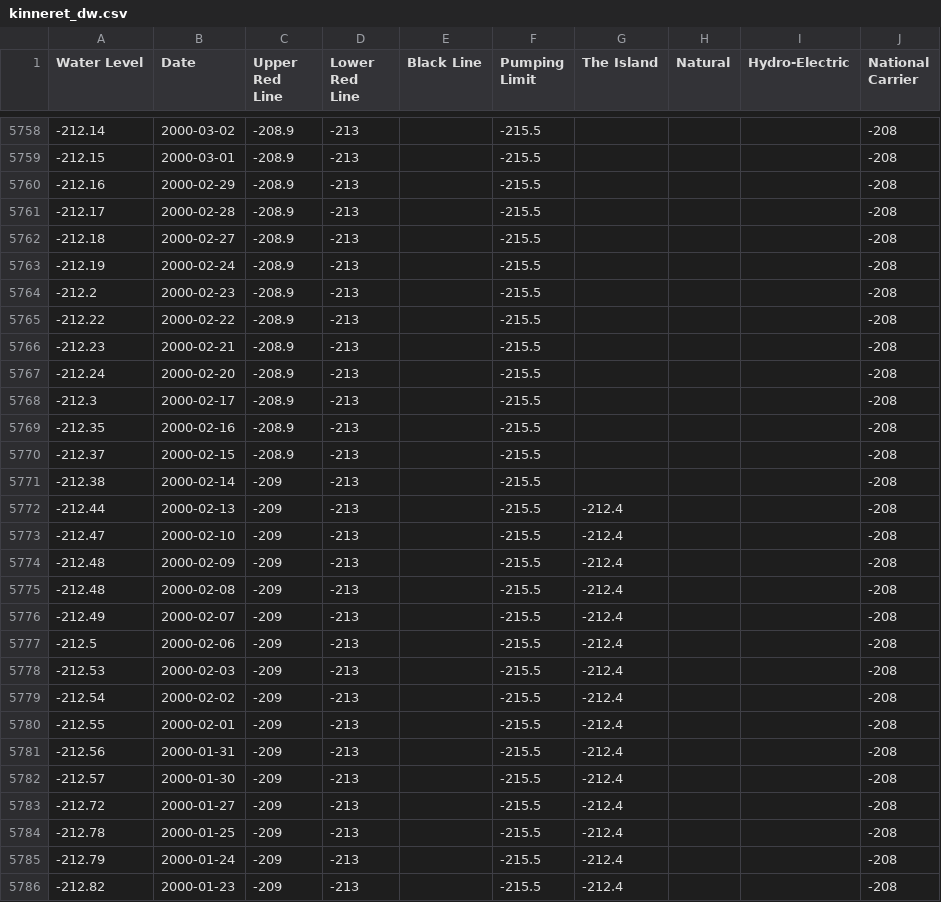
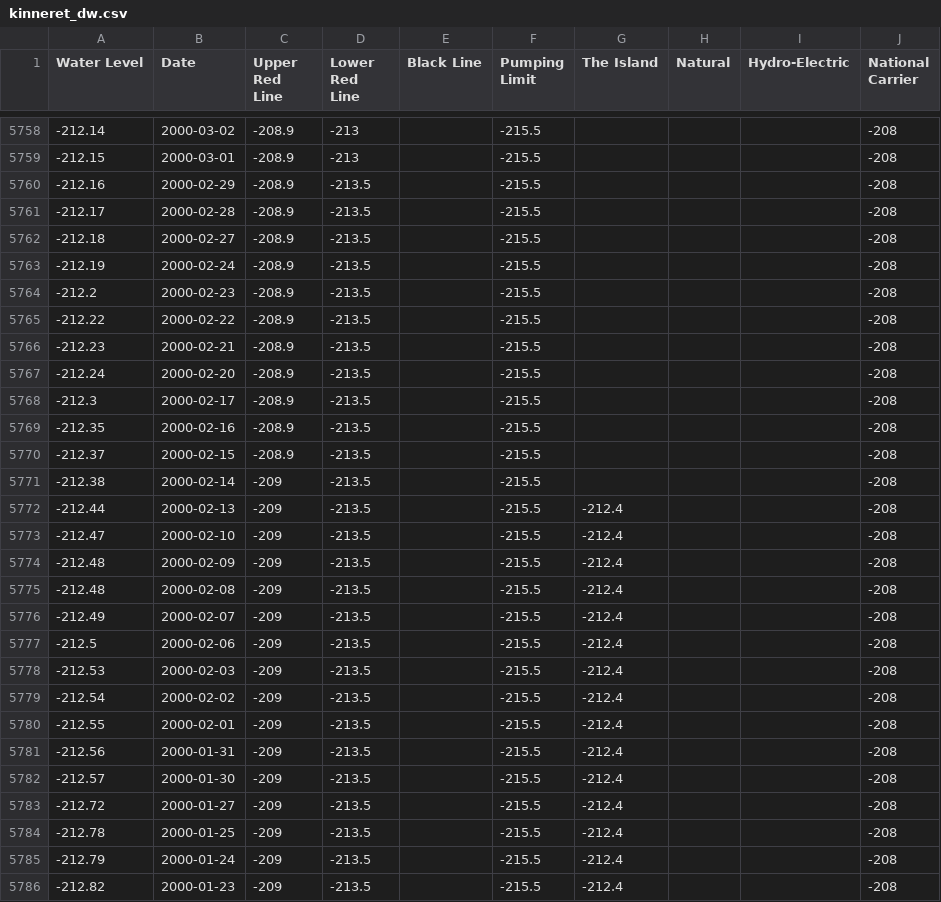
Before and after one commit to hareldunn/GIS_Repo, a CSV file: kinneret_dw.csv, drawn as a sheet; only a part is shown, gaps mark what is left out; the diff covers the shown part only.

Commit message:
update 2019-03-10

```diff
--- a/kinneret_dw.csv
+++ b/kinneret_dw.csv
@@ -5759,28 +5759,28 @@ Water Level,Date,Upper Red Line,Lower Red Line,Black Line,Pumping Limit,The Isla
 -212.15,2000-03-01,-208.9,-213,,-215.5,,,,-208
--212.16,2000-02-29,-208.9,-213,,-215.5,,,,-208
--212.17,2000-02-28,-208.9,-213,,-215.5,,,,-208
--212.18,2000-02-27,-208.9,-213,,-215.5,,,,-208
--212.19,2000-02-24,-208.9,-213,,-215.5,,,,-208
--212.2,2000-02-23,-208.9,-213,,-215.5,,,,-208
--212.22,2000-02-22,-208.9,-213,,-215.5,,,,-208
--212.23,2000-02-21,-208.9,-213,,-215.5,,,,-208
--212.24,2000-02-20,-208.9,-213,,-215.5,,,,-208
--212.3,2000-02-17,-208.9,-213,,-215.5,,,,-208
--212.35,2000-02-16,-208.9,-213,,-215.5,,,,-208
--212.37,2000-02-15,-208.9,-213,,-215.5,,,,-208
--212.38,2000-02-14,-209,-213,,-215.5,,,,-208
--212.44,2000-02-13,-209,-213,,-215.5,-212.4,,,-208
--212.47,2000-02-10,-209,-213,,-215.5,-212.4,,,-208
--212.48,2000-02-09,-209,-213,,-215.5,-212.4,,,-208
--212.48,2000-02-08,-209,-213,,-215.5,-212.4,,,-208
--212.49,2000-02-07,-209,-213,,-215.5,-212.4,,,-208
--212.5,2000-02-06,-209,-213,,-215.5,-212.4,,,-208
--212.53,2000-02-03,-209,-213,,-215.5,-212.4,,,-208
--212.54,2000-02-02,-209,-213,,-215.5,-212.4,,,-208
--212.55,2000-02-01,-209,-213,,-215.5,-212.4,,,-208
--212.56,2000-01-31,-209,-213,,-215.5,-212.4,,,-208
--212.57,2000-01-30,-209,-213,,-215.5,-212.4,,,-208
--212.72,2000-01-27,-209,-213,,-215.5,-212.4,,,-208
--212.78,2000-01-25,-209,-213,,-215.5,-212.4,,,-208
--212.79,2000-01-24,-209,-213,,-215.5,-212.4,,,-208
--212.82,2000-01-23,-209,-213,,-215.5,-212.4,,,-208
+-212.16,2000-02-29,-208.9,-213.5,,-215.5,,,,-208
+-212.17,2000-02-28,-208.9,-213.5,,-215.5,,,,-208
+-212.18,2000-02-27,-208.9,-213.5,,-215.5,,,,-208
+-212.19,2000-02-24,-208.9,-213.5,,-215.5,,,,-208
+-212.2,2000-02-23,-208.9,-213.5,,-215.5,,,,-208
+-212.22,2000-02-22,-208.9,-213.5,,-215.5,,,,-208
+-212.23,2000-02-21,-208.9,-213.5,,-215.5,,,,-208
+-212.24,2000-02-20,-208.9,-213.5,,-215.5,,,,-208
+-212.3,2000-02-17,-208.9,-213.5,,-215.5,,,,-208
+-212.35,2000-02-16,-208.9,-213.5,,-215.5,,,,-208
+-212.37,2000-02-15,-208.9,-213.5,,-215.5,,,,-208
+-212.38,2000-02-14,-209,-213.5,,-215.5,,,,-208
+-212.44,2000-02-13,-209,-213.5,,-215.5,-212.4,,,-208
+-212.47,2000-02-10,-209,-213.5,,-215.5,-212.4,,,-208
+-212.48,2000-02-09,-209,-213.5,,-215.5,-212.4,,,-208
+-212.48,2000-02-08,-209,-213.5,,-215.5,-212.4,,,-208
+-212.49,2000-02-07,-209,-213.5,,-215.5,-212.4,,,-208
+-212.5,2000-02-06,-209,-213.5,,-215.5,-212.4,,,-208
+-212.53,2000-02-03,-209,-213.5,,-215.5,-212.4,,,-208
+-212.54,2000-02-02,-209,-213.5,,-215.5,-212.4,,,-208
+-212.55,2000-02-01,-209,-213.5,,-215.5,-212.4,,,-208
+-212.56,2000-01-31,-209,-213.5,,-215.5,-212.4,,,-208
+-212.57,2000-01-30,-209,-213.5,,-215.5,-212.4,,,-208
+-212.72,2000-01-27,-209,-213.5,,-215.5,-212.4,,,-208
+-212.78,2000-01-25,-209,-213.5,,-215.5,-212.4,,,-208
+-212.79,2000-01-24,-209,-213.5,,-215.5,-212.4,,,-208
+-212.82,2000-01-23,-209,-213.5,,-215.5,-212.4,,,-208
```
Also changed, not shown: 72 edited cells elsewhere in this file.
